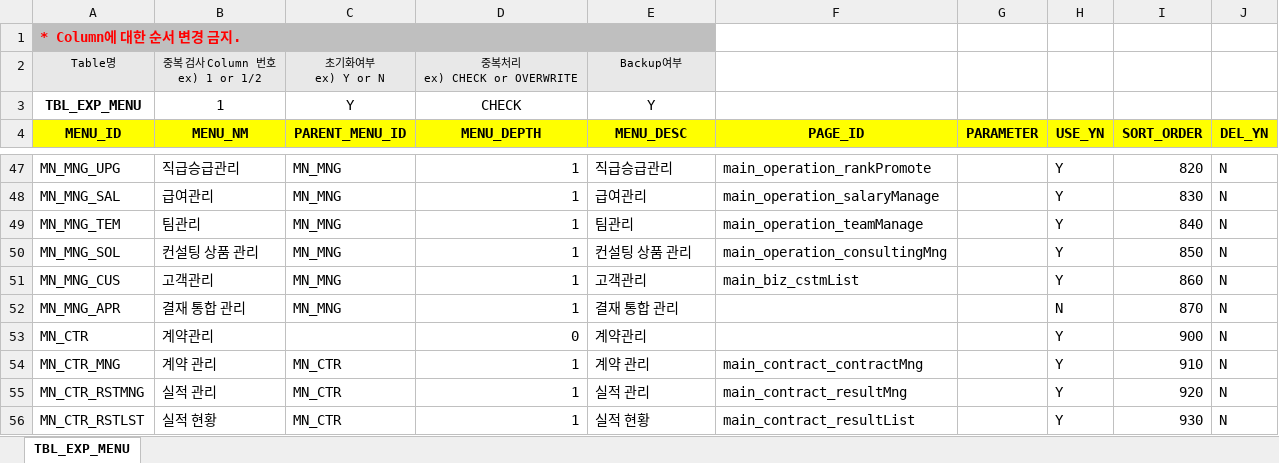
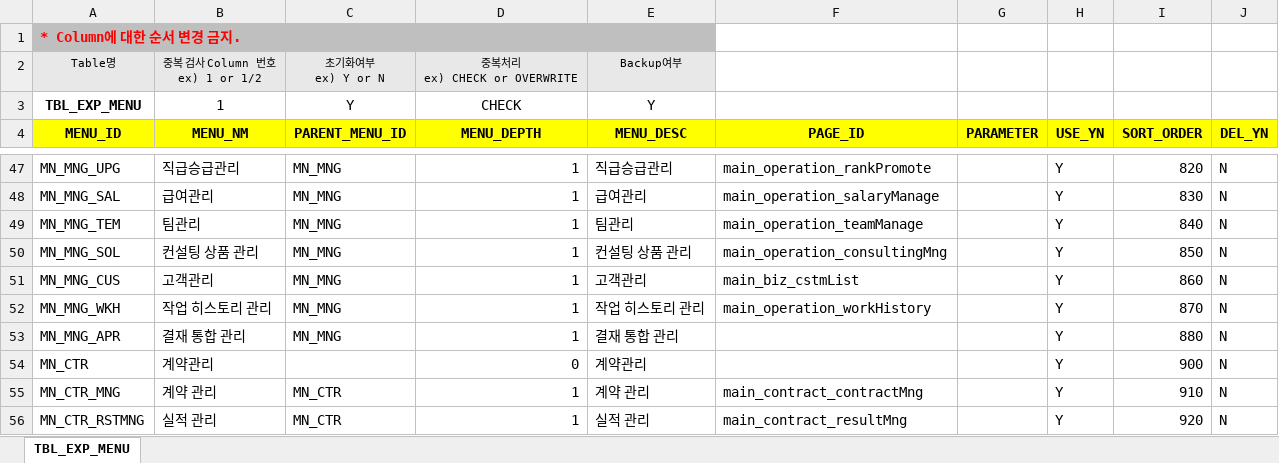
Before and after one commit to jonsaram/exdev, an Excel workbook: document/excel_upload_자료/TBL_EXP_MENU.xlsx, sheet TBL_EXP_MENU, drawn as a sheet; only a part is shown, gaps mark what is left out; the shorter side is filled out with more unchanged rows; values as stored, in another font and other column widths than the file's, no borders; addresses are those after the commit; the diff names each change by its address in the sheet, - before the commit and + after, or states it on an @@ line.

```diff
--- a/document/excel_upload_자료/TBL_EXP_MENU.xlsx (sheet TBL_EXP_MENU)
+++ b/document/excel_upload_자료/TBL_EXP_MENU.xlsx (sheet TBL_EXP_MENU)
+row 52: MN_MNG_WKH | 작업 히스토리 관리 | MN_MNG | 1 | 작업 히스토리 관리 | main_operation_workHistory |  | Y | 870 | N
-H53 (USE_YN): N
+H53 (USE_YN): Y
-I53 (SORT_ORDER): 870
+I53 (SORT_ORDER): 880
```
Also changed, not shown: 13 other files.
